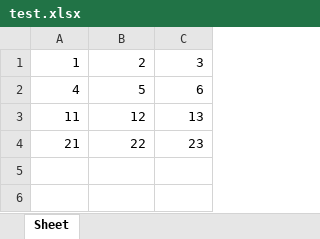
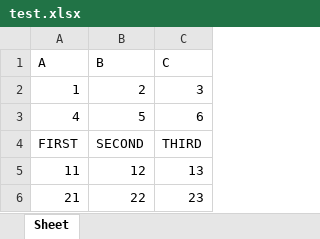
Before and after one commit to npankaj365/query_sheet, an Excel workbook: test.xlsx, sheet Sheet, drawn as a sheet; values as stored, in another font and other column widths than the file's, no borders; the diff names each change by its address in the sheet, - before the commit and + after, or states it on an @@ line.

Commit message:
Writes Data with Headers Properly

```diff
--- a/test.xlsx (sheet Sheet)
+++ b/test.xlsx (sheet Sheet)
+row 1: A | B | C
+row 4: FIRST | SECOND | THIRD
```
Also changed, not shown: 2 other files.
